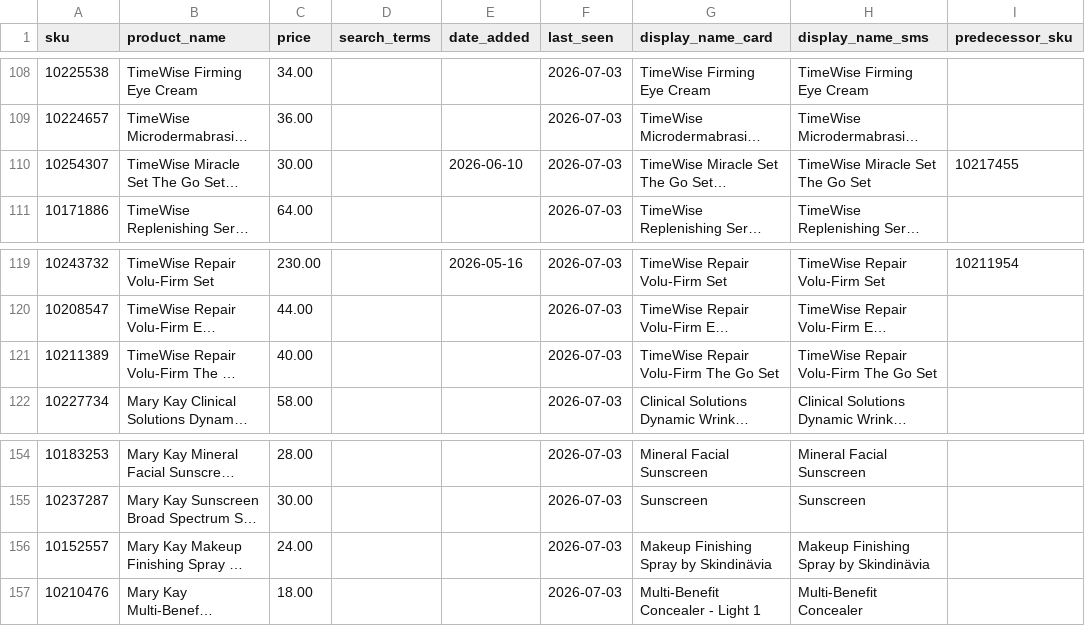
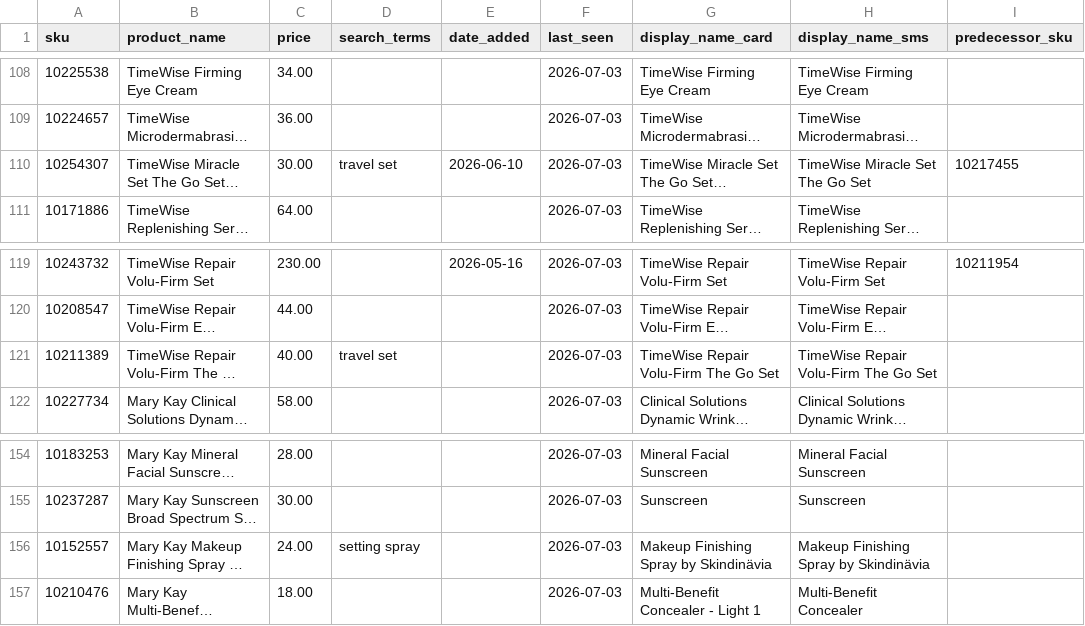
Before and after one commit to esuarkb/mypinkassistant, a CSV file: catalog/en.csv, drawn as a sheet; only a part is shown, gaps mark what is left out; long unchanged cells end in …; the diff covers the shown part only; the diff names each change by its address in the sheet, - before the commit and + after, or states it on an @@ line.

Commit message:
product search improvements

```diff
--- a/catalog/en.csv
+++ b/catalog/en.csv
-D110 (search_terms): (empty)
+D110 (search_terms): travel set
-D121 (search_terms): (empty)
+D121 (search_terms): travel set
-D156 (search_terms): (empty)
+D156 (search_terms): setting spray
```
Also changed, not shown: 10 edited cells elsewhere in this file, 6 other files.
